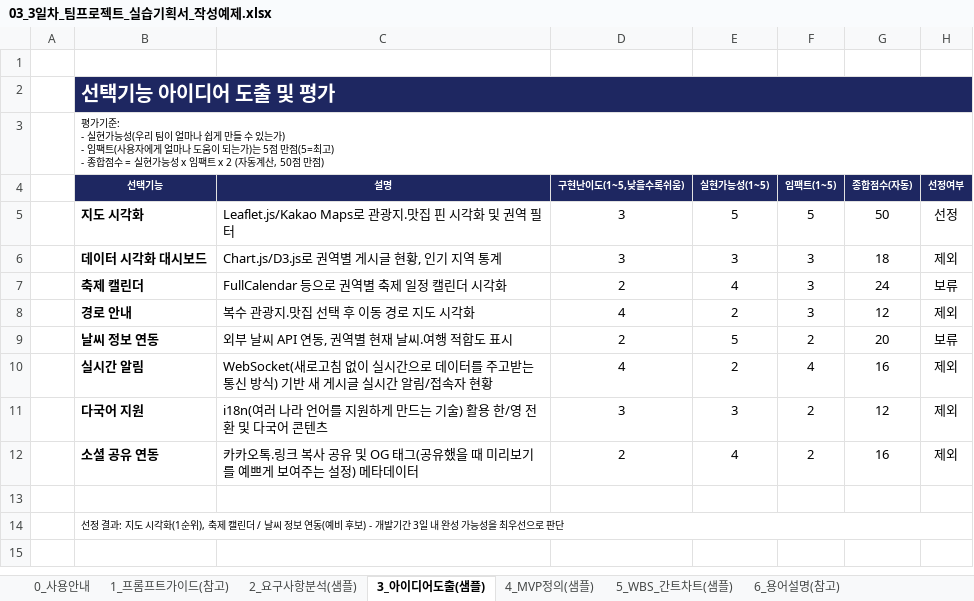
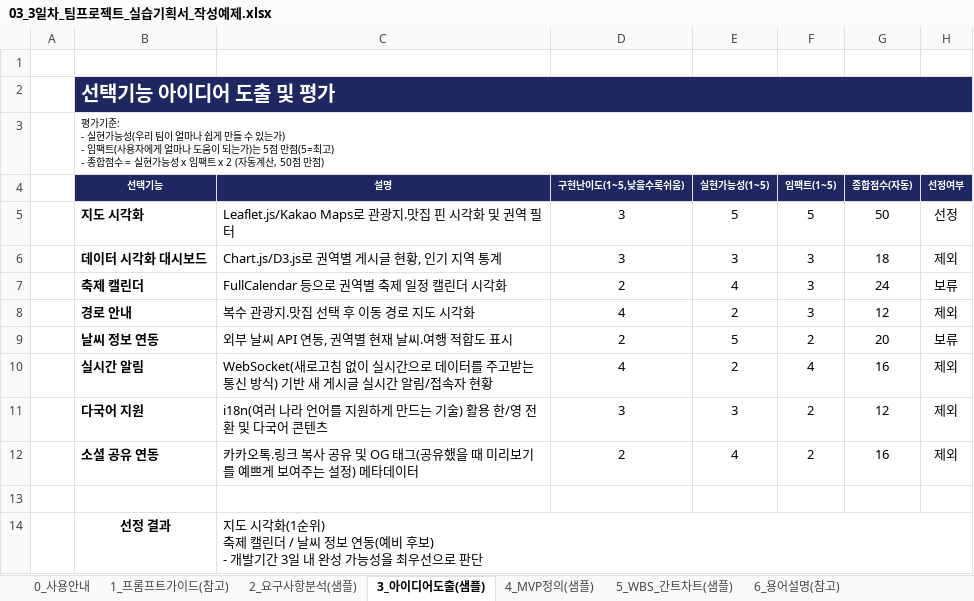
Before and after one commit to mulcamp-ed/ai-onboarding, an Excel workbook: Day03/배포용/비전공/03_3일차_팀프로젝트_실습기획서_작성예제.xlsx, sheet 3_아이디어도출(샘플), drawn as a sheet; values as stored, in another font and other column widths than the file's, no borders; conditional formats not drawn; removed rows and columns are numbered as before the commit, all else as after; ↵ is a line break in a cell; the diff names each change by its address in the sheet, - before the commit and + after, or states it on an @@ line.

```diff
--- a/Day03/배포용/비전공/03_3일차_팀프로젝트_실습기획서_작성예제.xlsx (sheet 3_아이디어도출(샘플))
+++ b/Day03/배포용/비전공/03_3일차_팀프로젝트_실습기획서_작성예제.xlsx (sheet 3_아이디어도출(샘플))
-row 14:  | 선정 결과: 지도 시각화(1순위), 축제 캘린더 / 날씨 정보 연동(예비 후보) - 개발기간 3일 내 완성 가능성을 최우선으로 판단
+row 14:  | 선정 결과 | 지도 시각화(1순위) ↵ 축제 캘린더 / 날씨 정보 연동(예비 후보) ↵ - 개발기간 3일 내 완성 가능성을 최우선으로 판단
```
Also changed, not shown: sheet 4_MVP정의(샘플), sheet 1_프롬프트가이드(참고), sheet 0_사용안내, Day03/배포용/비전공/04_3일차_팀프로젝트_실습기획서_템플렛.xlsx, Day03/배포용/전공/03_3일차_팀프로젝트_실습기획서_작성예제.xlsx, 2 other files.
